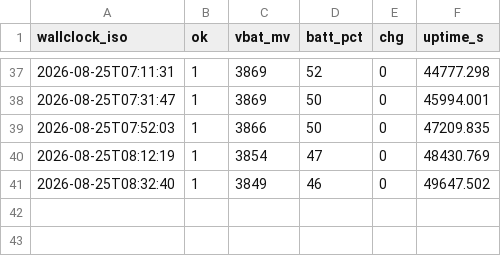
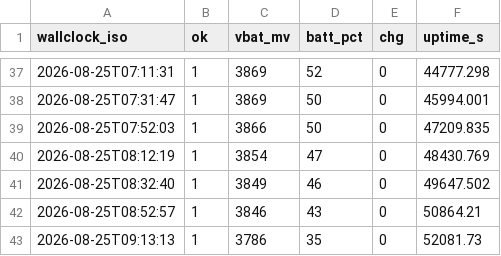
Before and after one commit to joshcrow/Jump-height, a CSV file: data/soaks/dcdc-deathrun-20260824-192240/log.csv, drawn as a sheet; only a part is shown, gaps mark what is left out.

```diff
--- a/data/soaks/dcdc-deathrun-20260824-192240/log.csv
+++ b/data/soaks/dcdc-deathrun-20260824-192240/log.csv
@@ -41 +41,3 @@ wallclock_iso,ok,vbat_mv,batt_pct,chg,uptime_s
 2026-08-25T08:32:40,1,3849,46,0,49647.502
+2026-08-25T08:52:57,1,3846,43,0,50864.21
+2026-08-25T09:13:13,1,3786,35,0,52081.73
```
Also changed, not shown: 1 other file.
